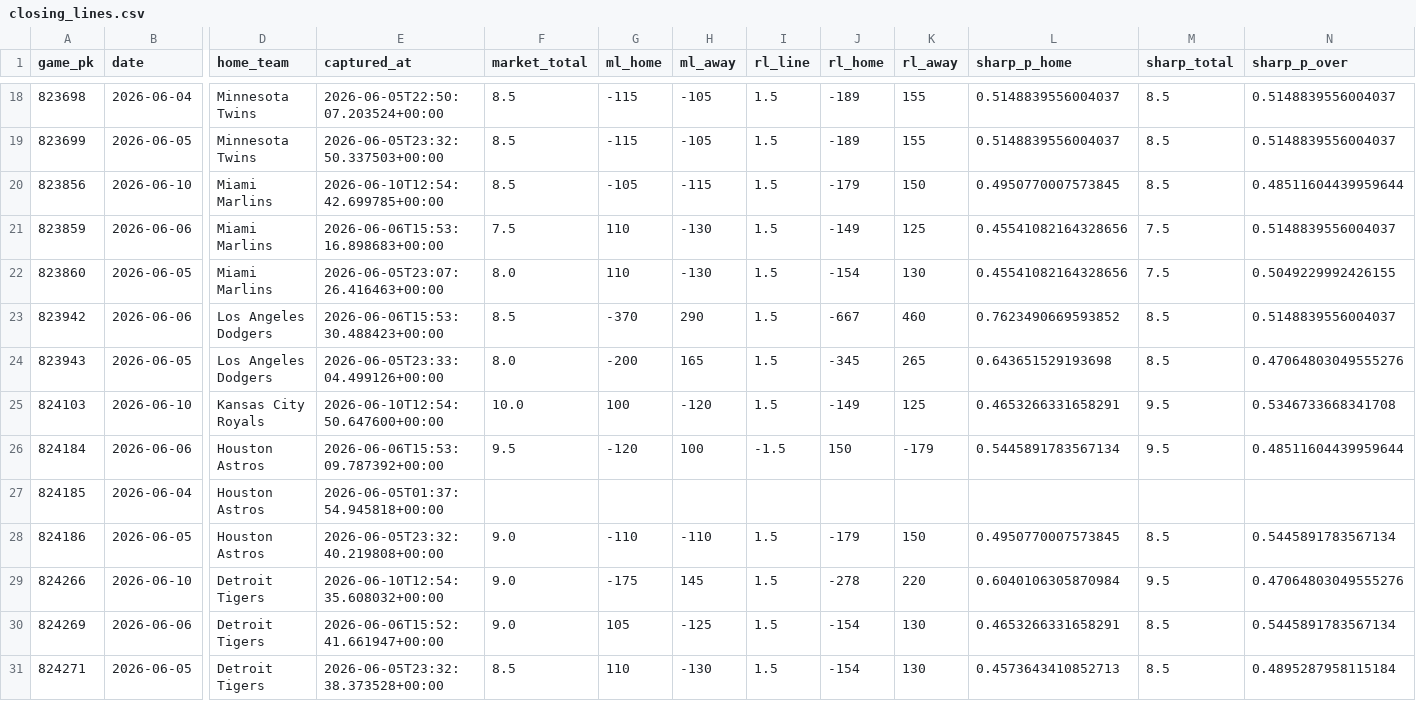
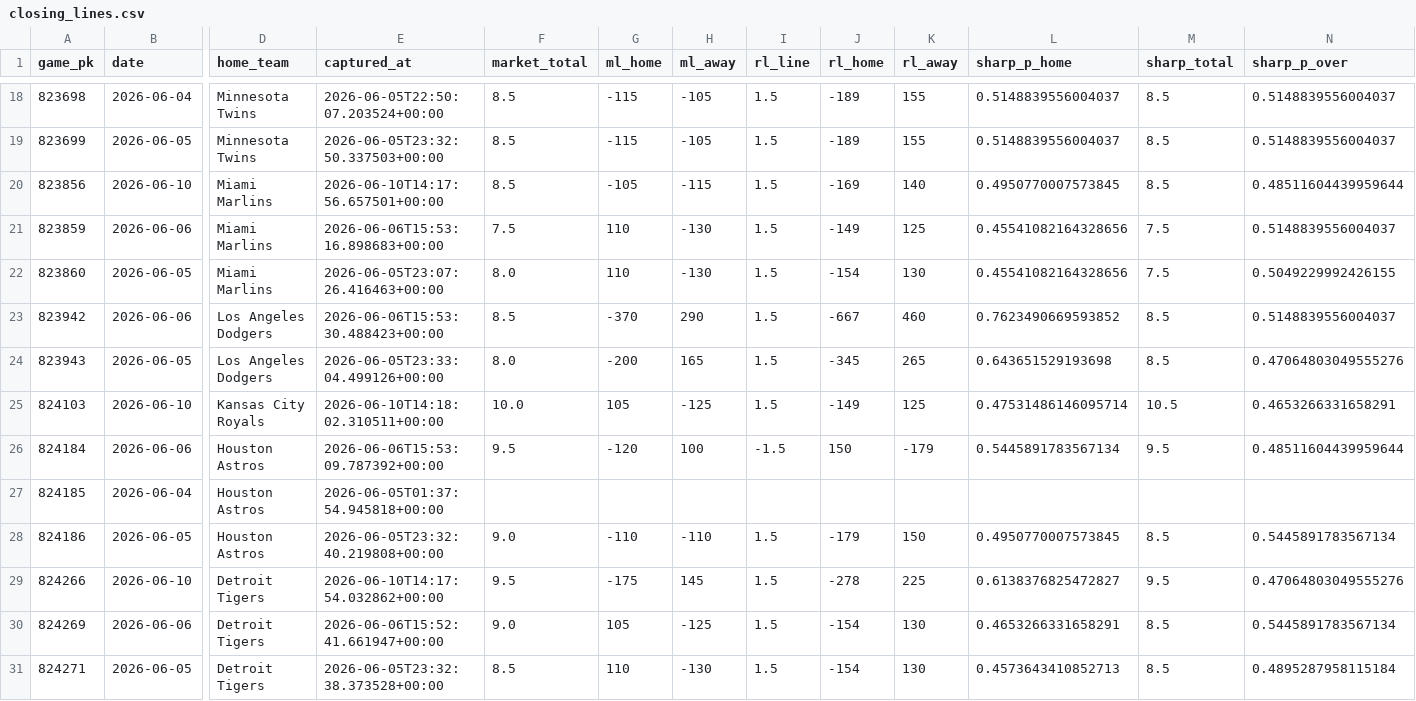
Before and after one commit to keefmlb/new-mlb, a CSV file: data/odds/closing_lines.csv, drawn as a sheet; only a part is shown, gaps mark what is left out; the diff covers the shown part only; the diff names each change by its address in the sheet, - before the commit and + after, or states it on an @@ line.

```diff
--- a/data/odds/closing_lines.csv
+++ b/data/odds/closing_lines.csv
-E20 (captured_at): 2026-06-10T12:54:42.699785+00:00
+E20 (captured_at): 2026-06-10T14:17:56.657501+00:00
-J20 (rl_home): -179
+J20 (rl_home): -169
-K20 (rl_away): 150
+K20 (rl_away): 140
-E25 (captured_at): 2026-06-10T12:54:50.647600+00:00
+E25 (captured_at): 2026-06-10T14:18:02.310511+00:00
-G25 (ml_home): 100
+G25 (ml_home): 105
-H25 (ml_away): -120
+H25 (ml_away): -125
-L25 (sharp_p_home): 0.4653266331658291
+L25 (sharp_p_home): 0.47531486146095714
-M25 (sharp_total): 9.5
+M25 (sharp_total): 10.5
-N25 (sharp_p_over): 0.5346733668341708
+N25 (sharp_p_over): 0.4653266331658291
-E29 (captured_at): 2026-06-10T12:54:35.608032+00:00
+E29 (captured_at): 2026-06-10T14:17:54.032862+00:00
-F29 (market_total): 9.0
+F29 (market_total): 9.5
-K29 (rl_away): 220
+K29 (rl_away): 225
-L29 (sharp_p_home): 0.6040106305870984
+L29 (sharp_p_home): 0.6138376825472827
```
Also changed, not shown: 28 edited cells elsewhere in this file, data/odds/closing_props.csv, 39 other files.
